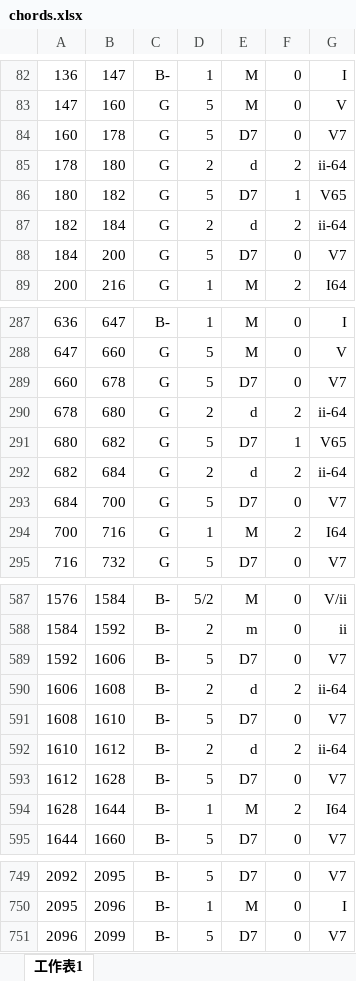
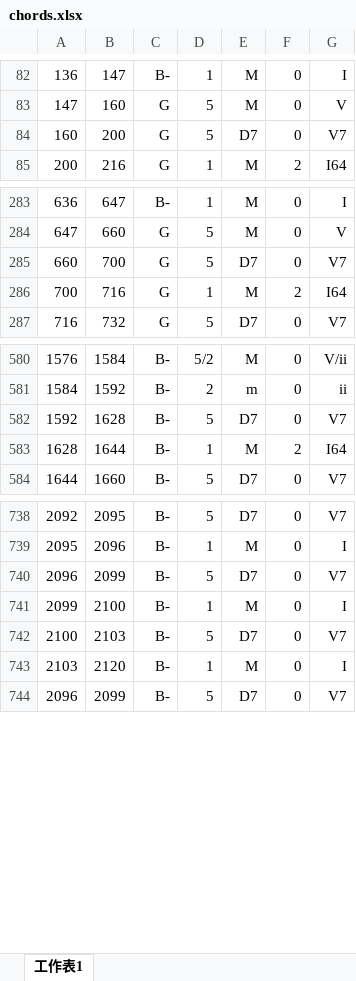
Before and after one commit to QiaoyuYang/harana, an Excel workbook: harana/datasets/BPSFH/29/chords.xlsx, sheet 工作表1, drawn as a sheet; only a part is shown, gaps mark what is left out; values as stored, in another font and other column widths than the file's, no borders; removed rows and columns are numbered as before the commit, all else as after; the diff covers the shown part only; the diff names each change by its address in the sheet, - before the commit and + after, or states it on an @@ line.

```diff
--- a/harana/datasets/BPSFH/29/chords.xlsx (sheet 工作表1)
+++ b/harana/datasets/BPSFH/29/chords.xlsx (sheet 工作表1)
-B84: 178
+B84: 200
-row 85: 178 | 180 | G | 2 | d | 2 | ii-64
-row 86: 180 | 182 | G | 5 | D7 | 1 | V65
-row 87: 182 | 184 | G | 2 | d | 2 | ii-64
-row 88: 184 | 200 | G | 5 | D7 | 0 | V7
-B285: 678
+B285: 700
-row 290: 678 | 680 | G | 2 | d | 2 | ii-64
-row 291: 680 | 682 | G | 5 | D7 | 1 | V65
-row 292: 682 | 684 | G | 2 | d | 2 | ii-64
-row 293: 684 | 700 | G | 5 | D7 | 0 | V7
-B582: 1606
+B582: 1628
-row 590: 1606 | 1608 | B- | 2 | d | 2 | ii-64
-row 591: 1608 | 1610 | B- | 5 | D7 | 0 | V7
-row 592: 1610 | 1612 | B- | 2 | d | 2 | ii-64
-row 593: 1612 | 1628 | B- | 5 | D7 | 0 | V7
+row 740: 2096 | 2099 | B- | 5 | D7 | 0 | V7
+row 741: 2099 | 2100 | B- | 1 | M | 0 | I
+row 742: 2100 | 2103 | B- | 5 | D7 | 0 | V7
+row 743: 2103 | 2120 | B- | 1 | M | 0 | I
```
Also changed, not shown: 1 added row and 5 edited cells elsewhere in this sheet, harana/datasets/BPSFH/11/chords.xlsx, harana/datasets/BPSFH/16/chords.xlsx, 1 other file.
